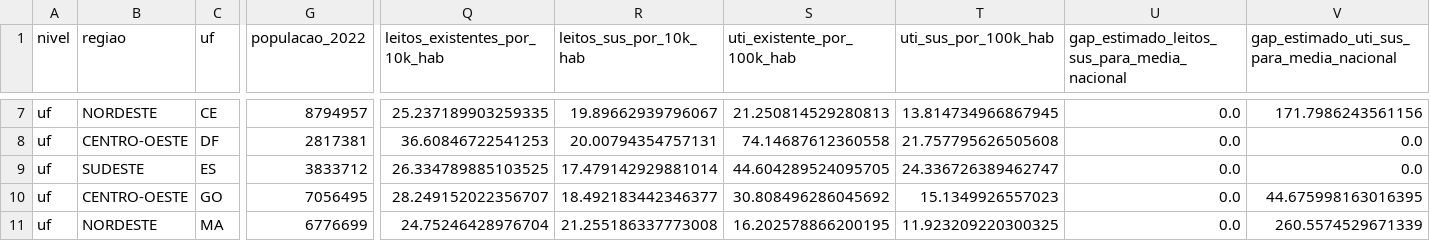
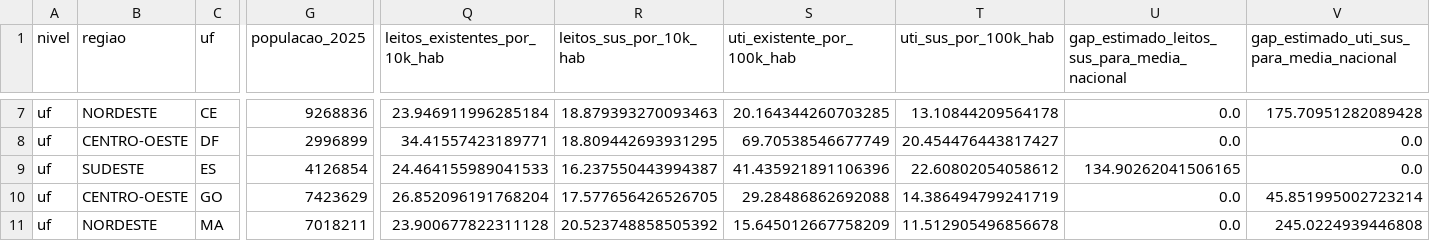
Before and after one commit to eps364/tech-challenge-fase-05, a CSV file: data/processed/leitos_uf_indicadores_2026.csv, drawn as a sheet; only a part is shown, gaps mark what is left out; the diff covers the shown part only; the diff names each change by its address in the sheet, - before the commit and + after, or states it on an @@ line.

```diff
--- a/data/processed/leitos_uf_indicadores_2026.csv
+++ b/data/processed/leitos_uf_indicadores_2026.csv
-G1: populacao_2022
+G1: populacao_2025
-G7 (populacao_2025): 8794957
+G7 (populacao_2025): 9268836
-Q7 (leitos_existentes_por_10k_hab): 25.237189903259335
+Q7 (leitos_existentes_por_10k_hab): 23.946911996285184
-R7 (leitos_sus_por_10k_hab): 19.89662939796067
+R7 (leitos_sus_por_10k_hab): 18.879393270093463
-S7 (uti_existente_por_100k_hab): 21.250814529280813
+S7 (uti_existente_por_100k_hab): 20.164344260703285
-T7 (uti_sus_por_100k_hab): 13.814734966867945
+T7 (uti_sus_por_100k_hab): 13.10844209564178
-V7: 171.7986243561156
+V7: 175.70951282089428
-G8 (populacao_2025): 2817381
+G8 (populacao_2025): 2996899
-Q8 (leitos_existentes_por_10k_hab): 36.60846722541253
+Q8 (leitos_existentes_por_10k_hab): 34.41557423189771
-R8 (leitos_sus_por_10k_hab): 20.00794354757131
+R8 (leitos_sus_por_10k_hab): 18.809442693931295
-S8 (uti_existente_por_100k_hab): 74.14687612360558
+S8 (uti_existente_por_100k_hab): 69.70538546677749
-T8 (uti_sus_por_100k_hab): 21.757795626505608
+T8 (uti_sus_por_100k_hab): 20.454476443817427
-G9 (populacao_2025): 3833712
+G9 (populacao_2025): 4126854
-Q9 (leitos_existentes_por_10k_hab): 26.334789885103525
+Q9 (leitos_existentes_por_10k_hab): 24.464155989041533
-R9 (leitos_sus_por_10k_hab): 17.479142929881014
+R9 (leitos_sus_por_10k_hab): 16.237550443994387
-S9 (uti_existente_por_100k_hab): 44.604289524095705
+S9 (uti_existente_por_100k_hab): 41.435921891106396
-T9 (uti_sus_por_100k_hab): 24.336726389462747
+T9 (uti_sus_por_100k_hab): 22.60802054058612
-U9: 0.0
+U9: 134.90262041506165
-G10 (populacao_2025): 7056495
+G10 (populacao_2025): 7423629
-Q10 (leitos_existentes_por_10k_hab): 28.249152022356707
+Q10 (leitos_existentes_por_10k_hab): 26.852096191768204
-R10 (leitos_sus_por_10k_hab): 18.492183442346377
+R10 (leitos_sus_por_10k_hab): 17.577656426526705
-S10 (uti_existente_por_100k_hab): 30.808496286045692
+S10 (uti_existente_por_100k_hab): 29.28486862692088
-T10 (uti_sus_por_100k_hab): 15.1349926557023
+T10 (uti_sus_por_100k_hab): 14.386494799241719
-V10: 44.675998163016395
+V10: 45.851995002723214
-G11 (populacao_2025): 6776699
+G11 (populacao_2025): 7018211
-Q11 (leitos_existentes_por_10k_hab): 24.75246428976704
+Q11 (leitos_existentes_por_10k_hab): 23.900677822311128
-R11 (leitos_sus_por_10k_hab): 21.255186337773008
+R11 (leitos_sus_por_10k_hab): 20.523748858505392
-S11 (uti_existente_por_100k_hab): 16.202578866200195
+S11 (uti_existente_por_100k_hab): 15.645012667758209
-T11 (uti_sus_por_100k_hab): 11.923209220300325
+T11 (uti_sus_por_100k_hab): 11.512905496856678
-V11: 260.5574529671339
+V11: 245.0224939446808
```
Also changed, not shown: 133 edited cells elsewhere in this file, data/processed/aps_oportunidades_municipio.csv, data/processed/leitos_oportunidades_municipio_2026.csv, 28 other files.
